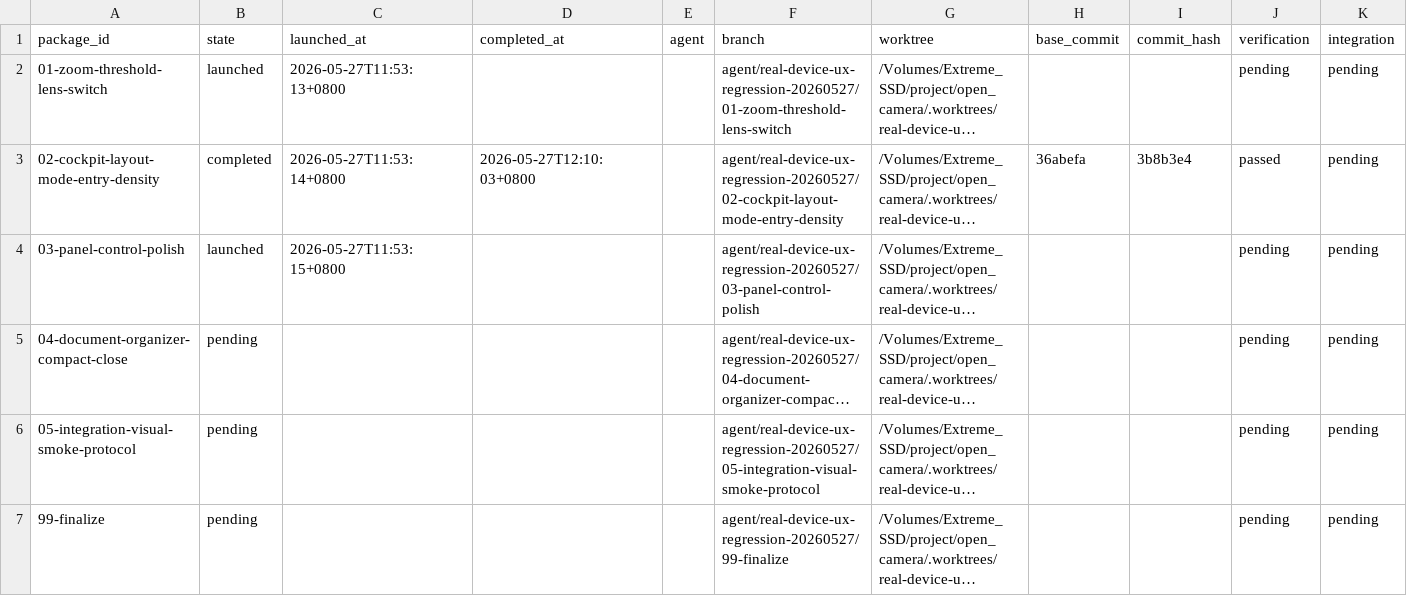
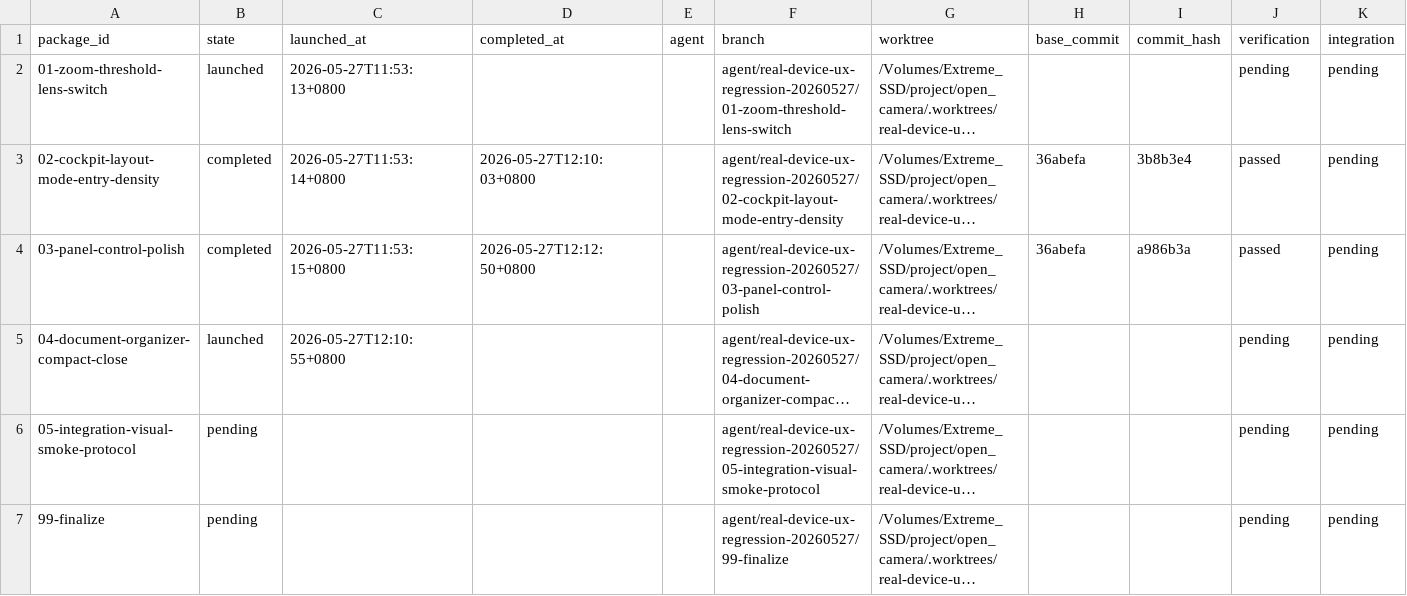
Before and after one commit to teotis/teotis-camera, a TSV file: docs/plans/real-device-ux-regression-20260527-orchestration/status/state.tsv, drawn as a sheet; only a part is shown; long unchanged cells end in …; the diff names each change by its address in the sheet, - before the commit and + after, or states it on an @@ line.

```diff
--- a/docs/plans/real-device-ux-regression-20260527-orchestration/status/state.tsv
+++ b/docs/plans/real-device-ux-regression-20260527-orchestration/status/state.tsv
-B4 (state): launched
+B4 (state): completed
-D4 (completed_at): (empty)
+D4 (completed_at): 2026-05-27T12:12:50+0800
-H4 (base_commit): (empty)
+H4 (base_commit): 36abefa
-I4 (commit_hash): (empty)
+I4 (commit_hash): a986b3a
-J4 (verification): pending
+J4 (verification): passed
-B5 (state): pending
+B5 (state): launched
-C5 (launched_at): (empty)
+C5 (launched_at): 2026-05-27T12:10:55+0800
```
Also changed, not shown: 2 other files.
